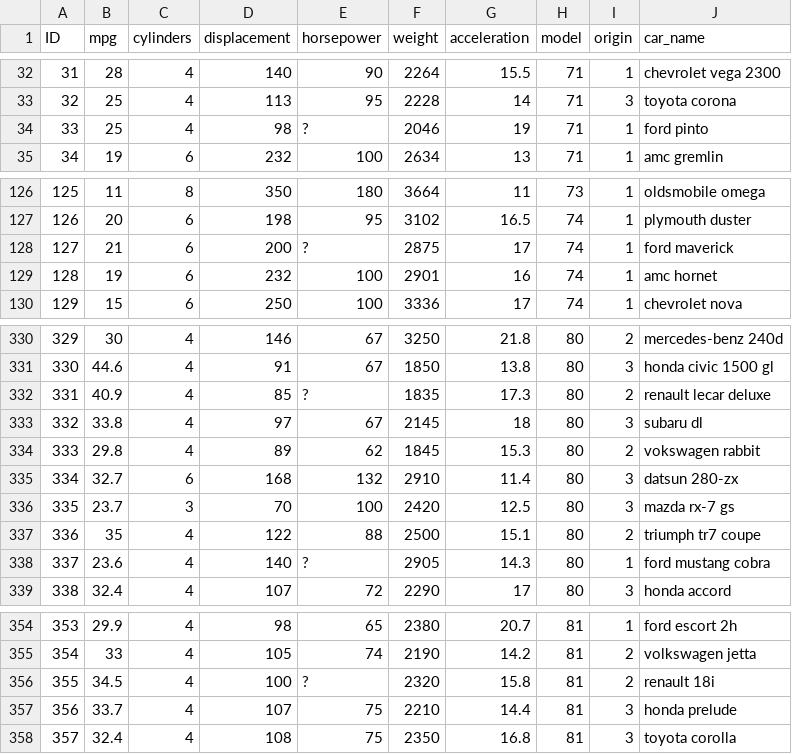
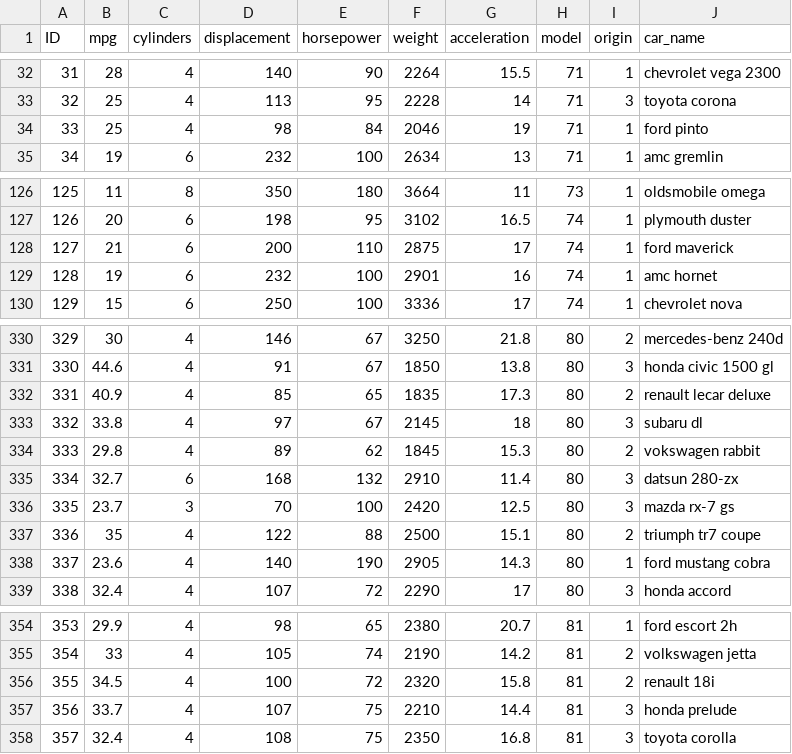
Before and after one commit to felipe0479/Caracteristicas-que-afectan-el-consumo-de-combustible-en-los-carros, a CSV file: cars_multi.csv, drawn as a sheet; only a part is shown, gaps mark what is left out; the diff covers the shown part only.

Commit message:
Add files via upload

```diff
--- a/cars_multi.csv
+++ b/cars_multi.csv
@@ -33,3 +33,3 @@ ID,mpg,cylinders,displacement,horsepower,weight,acceleration,model,origin,car_na
 32,25,4,113,95,2228,14,71,3,toyota corona
-33,25,4,98,?,2046,19,71,1,ford pinto
+33,25,4,98,84,2046,19,71,1,ford pinto
 34,19,6,232,100,2634,13,71,1,amc gremlin
@@ -127,3 +127,3 @@ ID,mpg,cylinders,displacement,horsepower,weight,acceleration,model,origin,car_na
 126,20,6,198,95,3102,16.5,74,1,plymouth duster
-127,21,6,200,?,2875,17,74,1,ford maverick
+127,21,6,200,110,2875,17,74,1,ford maverick
 128,19,6,232,100,2901,16,74,1,amc hornet
@@ -331,3 +331,3 @@ ID,mpg,cylinders,displacement,horsepower,weight,acceleration,model,origin,car_na
 330,44.6,4,91,67,1850,13.8,80,3,honda civic 1500 gl
-331,40.9,4,85,?,1835,17.3,80,2,renault lecar deluxe
+331,40.9,4,85,65,1835,17.3,80,2,renault lecar deluxe
 332,33.8,4,97,67,2145,18,80,3,subaru dl
@@ -337,3 +337,3 @@ ID,mpg,cylinders,displacement,horsepower,weight,acceleration,model,origin,car_na
 336,35,4,122,88,2500,15.1,80,2,triumph tr7 coupe
-337,23.6,4,140,?,2905,14.3,80,1,ford mustang cobra
+337,23.6,4,140,190,2905,14.3,80,1,ford mustang cobra
 338,32.4,4,107,72,2290,17,80,3,honda accord
@@ -355,3 +355,3 @@ ID,mpg,cylinders,displacement,horsepower,weight,acceleration,model,origin,car_na
 354,33,4,105,74,2190,14.2,81,2,volkswagen jetta
-355,34.5,4,100,?,2320,15.8,81,2,renault 18i
+355,34.5,4,100,72,2320,15.8,81,2,renault 18i
 356,33.7,4,107,75,2210,14.4,81,3,honda prelude
```
Also changed, not shown: 1 edited cell elsewhere in this file.
